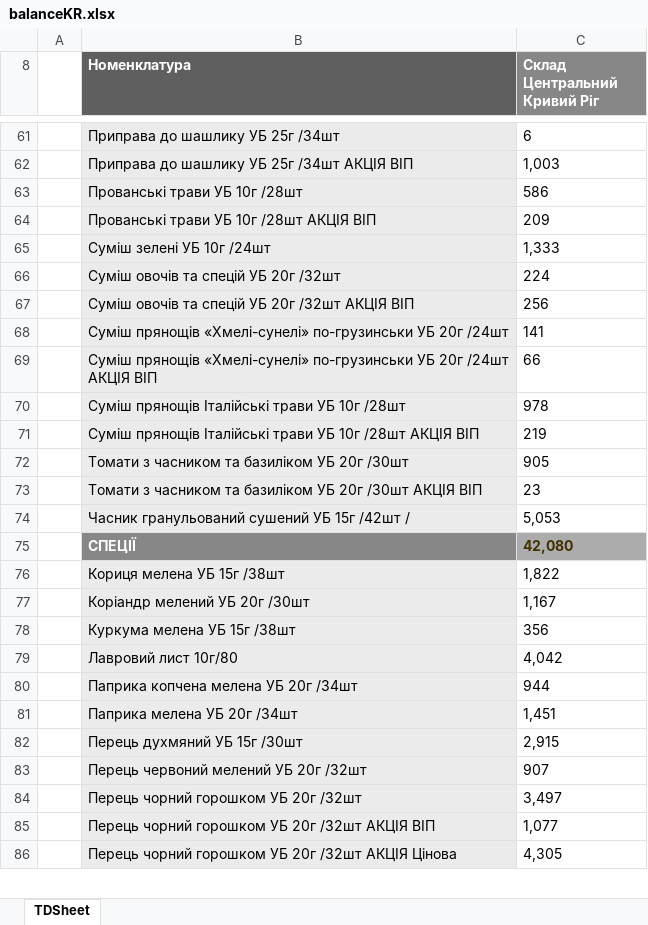
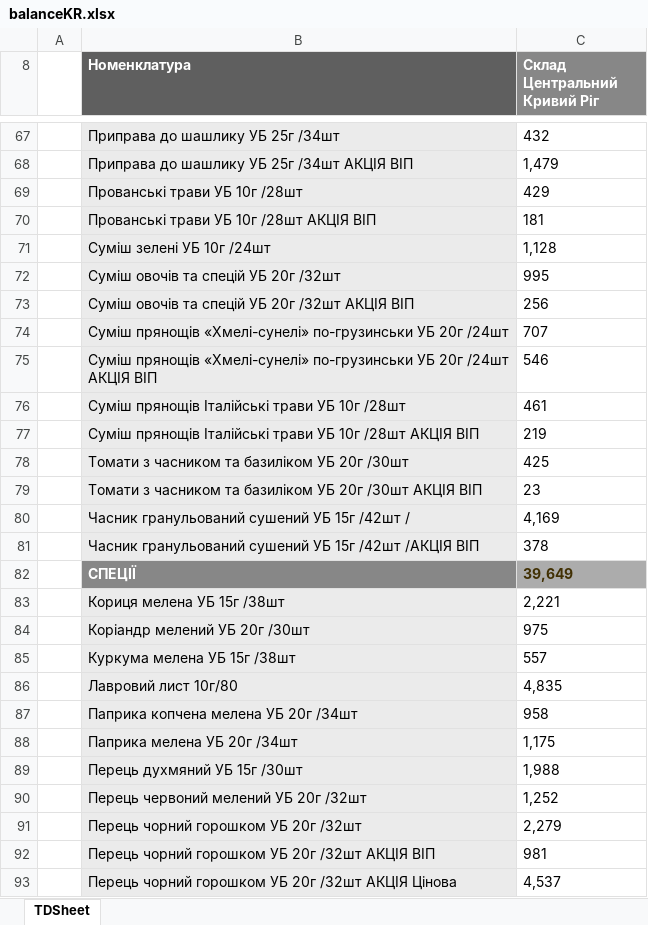
Before and after one commit to Stako21/jwt-auth, an Excel workbook: client/public/Sorce/balanceKR.xlsx, sheet TDSheet, drawn as a sheet; only a part is shown, gaps mark what is left out; values as stored, in another font and other column widths than the file's, no borders; charts and pictures not drawn; addresses are those after the commit; the diff covers the shown part only; the diff names each change by its address in the sheet, - before the commit and + after, or states it on an @@ line.

```diff
--- a/client/public/Sorce/balanceKR.xlsx (sheet TDSheet)
+++ b/client/public/Sorce/balanceKR.xlsx (sheet TDSheet)
-C67 (Склад Центральний Кривий Ріг): 6
+C67 (Склад Центральний Кривий Ріг): 432
-C68 (Склад Центральний Кривий Ріг): 1,003
+C68 (Склад Центральний Кривий Ріг): 1,479
-C69 (Склад Центральний Кривий Ріг): 586
+C69 (Склад Центральний Кривий Ріг): 429
-C70 (Склад Центральний Кривий Ріг): 209
+C70 (Склад Центральний Кривий Ріг): 181
-C71 (Склад Центральний Кривий Ріг): 1,333
+C71 (Склад Центральний Кривий Ріг): 1,128
-C72 (Склад Центральний Кривий Ріг): 224
+C72 (Склад Центральний Кривий Ріг): 995
-C74 (Склад Центральний Кривий Ріг): 141
+C74 (Склад Центральний Кривий Ріг): 707
-C75 (Склад Центральний Кривий Ріг): 66
+C75 (Склад Центральний Кривий Ріг): 546
-C76 (Склад Центральний Кривий Ріг): 978
+C76 (Склад Центральний Кривий Ріг): 461
-C78 (Склад Центральний Кривий Ріг): 905
+C78 (Склад Центральний Кривий Ріг): 425
-C80 (Склад Центральний Кривий Ріг): 5,053
+C80 (Склад Центральний Кривий Ріг): 4,169
+row 81:  | Часник гранульований сушений УБ 15г /42шт /АКЦІЯ ВІП | 378
-C82 (Склад Центральний Кривий Ріг): 42,080
+C82 (Склад Центральний Кривий Ріг): 39,649
-C83 (Склад Центральний Кривий Ріг): 1,822
+C83 (Склад Центральний Кривий Ріг): 2,221
-C84 (Склад Центральний Кривий Ріг): 1,167
+C84 (Склад Центральний Кривий Ріг): 975
-C85 (Склад Центральний Кривий Ріг): 356
+C85 (Склад Центральний Кривий Ріг): 557
-C86 (Склад Центральний Кривий Ріг): 4,042
+C86 (Склад Центральний Кривий Ріг): 4,835
-C87 (Склад Центральний Кривий Ріг): 944
+C87 (Склад Центральний Кривий Ріг): 958
-C88 (Склад Центральний Кривий Ріг): 1,451
+C88 (Склад Центральний Кривий Ріг): 1,175
-C89 (Склад Центральний Кривий Ріг): 2,915
+C89 (Склад Центральний Кривий Ріг): 1,988
-C90 (Склад Центральний Кривий Ріг): 907
+C90 (Склад Центральний Кривий Ріг): 1,252
-C91 (Склад Центральний Кривий Ріг): 3,497
+C91 (Склад Центральний Кривий Ріг): 2,279
-C92 (Склад Центральний Кривий Ріг): 1,077
+C92 (Склад Центральний Кривий Ріг): 981
-C93 (Склад Центральний Кривий Ріг): 4,305
+C93 (Склад Центральний Кривий Ріг): 4,537
```
Also changed, not shown: 50 added rows, 16 removed rows and 351 edited cells elsewhere in this sheet, hidden cells, client/public/Sorce/balanceDP.xlsx, client/public/Sorce/balanceML.xlsx, 10 other files.
